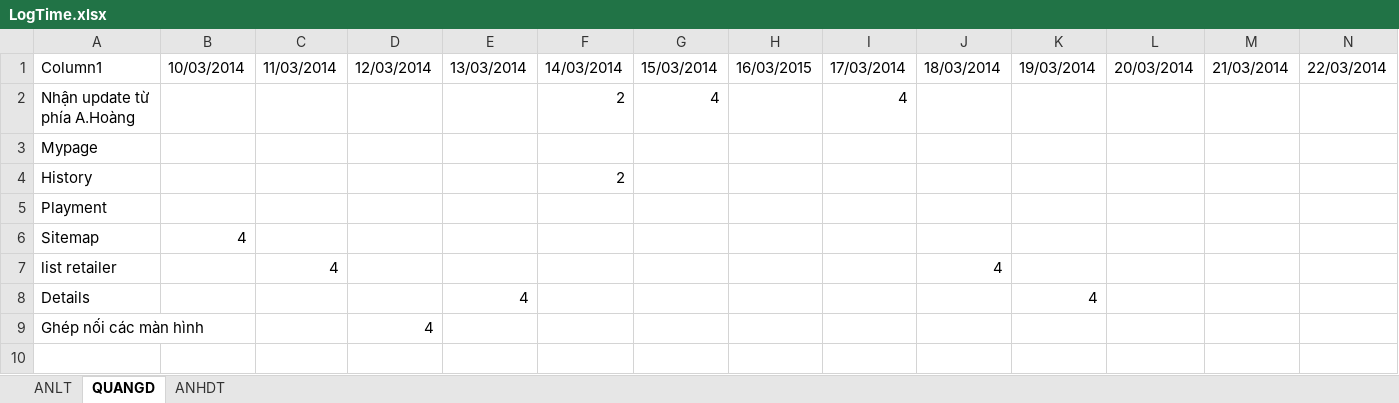
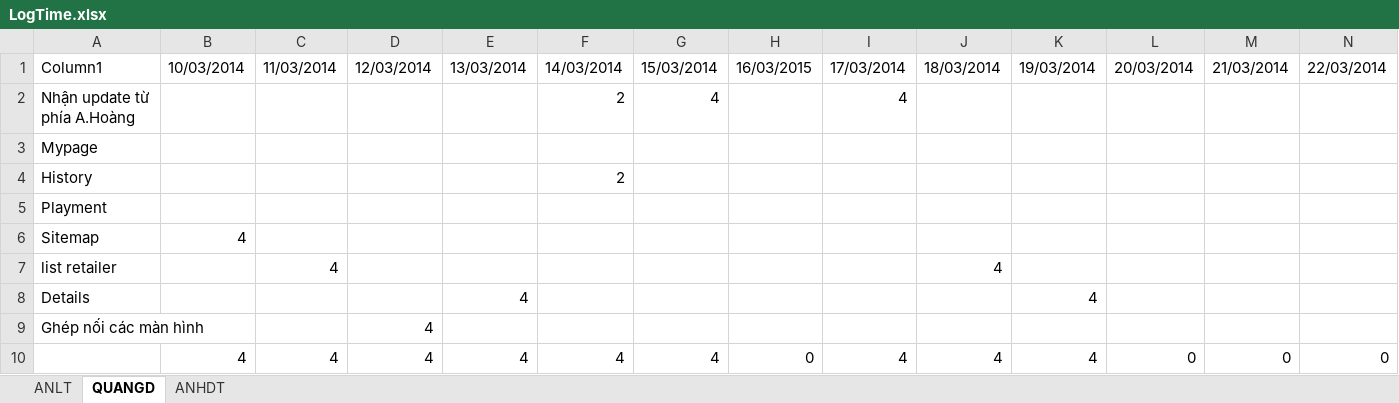
Before and after one commit to hopitio/e-com, an Excel workbook: docs/Sprint 2 - 1003 To 2203/LogTime.xlsx, sheet QUANGD, drawn as a sheet; values as stored, in another font and other column widths than the file's, no borders; table styles not drawn; the diff names each change by its address in the sheet, - before the commit and + after, or states it on an @@ line.

```diff
--- a/docs/Sprint 2 - 1003 To 2203/LogTime.xlsx (sheet QUANGD)
+++ b/docs/Sprint 2 - 1003 To 2203/LogTime.xlsx (sheet QUANGD)
+row 10:  | 4 | 4 | 4 | 4 | 4 | 4 | 0 | 4 | 4 | 4 | 0 | 0 | 0
```
Also changed, not shown: sheet ANHDT, sheet ANLT, docs/20140315_ListScreen.xlsx, docs/Sprint 3 - 2303 To 0504/LogTime.xlsx, 5 other files.
